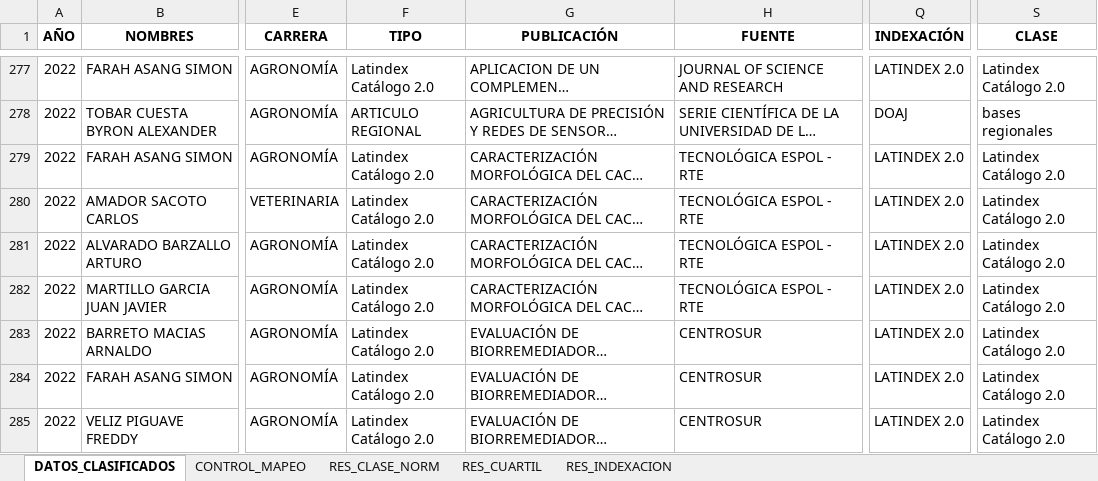
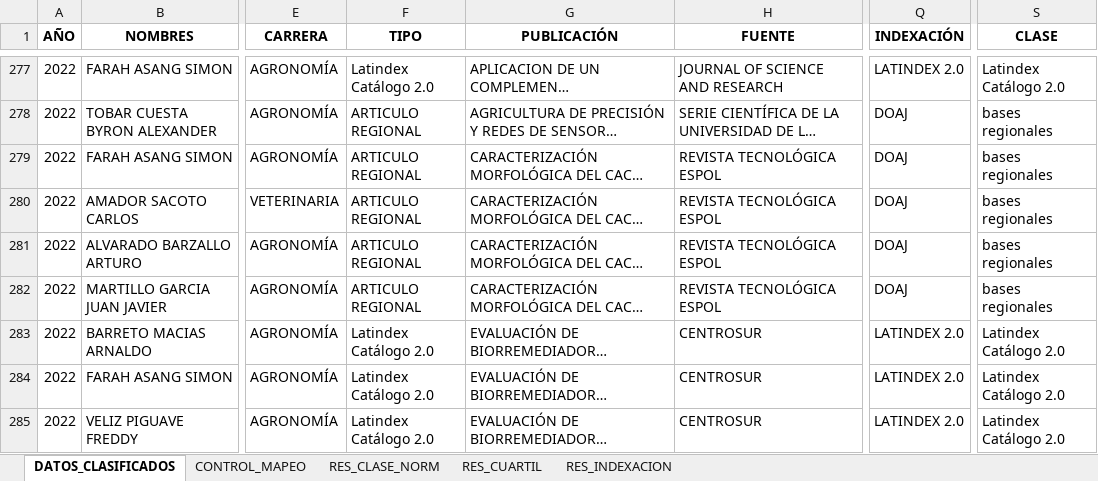
Before and after one commit to maguirre2017/ipa, an Excel workbook: Libro2.xlsx, sheet DATOS_CLASIFICADOS, drawn as a sheet; only a part is shown, gaps mark what is left out; long unchanged cells end in …; values as stored, in another font and other column widths than the file's, no borders; the diff covers the shown part only; the diff names each change by its address in the sheet, - before the commit and + after, or states it on an @@ line.

```diff
--- a/Libro2.xlsx (sheet DATOS_CLASIFICADOS)
+++ b/Libro2.xlsx (sheet DATOS_CLASIFICADOS)
-F279:F282 (TIPO): Latindex Catálogo 2.0
+F279:F282 (TIPO): ARTICULO REGIONAL
-H279:H282 (FUENTE): TECNOLÓGICA ESPOL - RTE
+H279:H282 (FUENTE): REVISTA TECNOLÓGICA ESPOL
-Q279:Q282 (INDEXACIÓN): LATINDEX 2.0
+Q279:Q282 (INDEXACIÓN): DOAJ
-S279:S282 (CLASE): Latindex Catálogo 2.0
+S279:S282 (CLASE): bases regionales
```
Also changed, not shown: 483 edited cells and cell formats elsewhere in this sheet.
